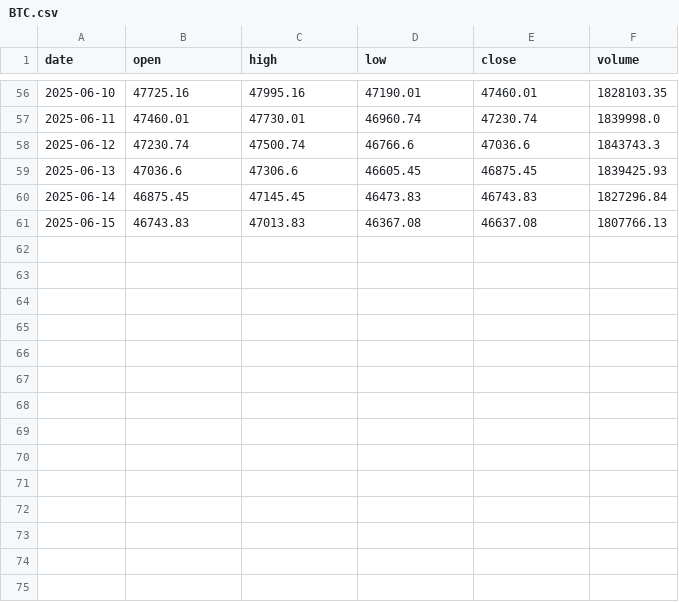
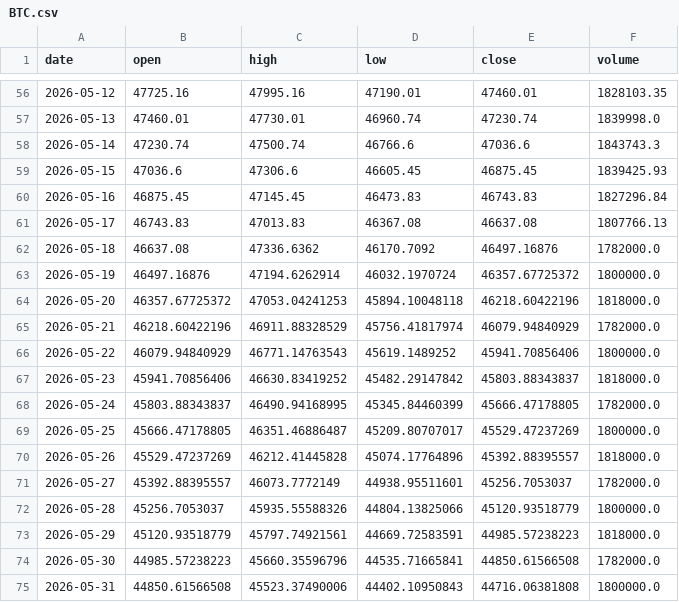
Before and after one commit to cancleeric/trustforge, a CSV file: demo/sample_data/ohlcv/BTC.csv, drawn as a sheet; only a part is shown, gaps mark what is left out; the diff covers the shown part only.

```diff
--- a/demo/sample_data/ohlcv/BTC.csv
+++ b/demo/sample_data/ohlcv/BTC.csv
@@ -56,6 +56,20 @@ date,open,high,low,close,volume
-2025-06-10,47725.16,47995.16,47190.01,47460.01,1828103.35
-2025-06-11,47460.01,47730.01,46960.74,47230.74,1839998.0
-2025-06-12,47230.74,47500.74,46766.6,47036.6,1843743.3
-2025-06-13,47036.6,47306.6,46605.45,46875.45,1839425.93
-2025-06-14,46875.45,47145.45,46473.83,46743.83,1827296.84
-2025-06-15,46743.83,47013.83,46367.08,46637.08,1807766.13
+2026-05-12,47725.16,47995.16,47190.01,47460.01,1828103.35
+2026-05-13,47460.01,47730.01,46960.74,47230.74,1839998.0
+2026-05-14,47230.74,47500.74,46766.6,47036.6,1843743.3
+2026-05-15,47036.6,47306.6,46605.45,46875.45,1839425.93
+2026-05-16,46875.45,47145.45,46473.83,46743.83,1827296.84
+2026-05-17,46743.83,47013.83,46367.08,46637.08,1807766.13
+2026-05-18,46637.08,47336.6362,46170.7092,46497.16876,1782000.0
+2026-05-19,46497.16876,47194.6262914,46032.1970724,46357.67725372,1800000.0
+2026-05-20,46357.67725372,47053.04241253,45894.10048118,46218.60422196,1818000.0
+2026-05-21,46218.60422196,46911.88328529,45756.41817974,46079.94840929,1782000.0
+2026-05-22,46079.94840929,46771.14763543,45619.1489252,45941.70856406,1800000.0
+2026-05-23,45941.70856406,46630.83419252,45482.29147842,45803.88343837,1818000.0
+2026-05-24,45803.88343837,46490.94168995,45345.84460399,45666.47178805,1782000.0
+2026-05-25,45666.47178805,46351.46886487,45209.80707017,45529.47237269,1800000.0
+2026-05-26,45529.47237269,46212.41445828,45074.17764896,45392.88395557,1818000.0
+2026-05-27,45392.88395557,46073.7772149,44938.95511601,45256.7053037,1782000.0
+2026-05-28,45256.7053037,45935.55588326,44804.13825066,45120.93518779,1800000.0
+2026-05-29,45120.93518779,45797.74921561,44669.72583591,44985.57238223,1818000.0
+2026-05-30,44985.57238223,45660.35596796,44535.71665841,44850.61566508,1782000.0
+2026-05-31,44850.61566508,45523.37490006,44402.10950843,44716.06381808,1800000.0
```
Also changed, not shown: 54 edited cells elsewhere in this file, demo/sample_data/ohlcv/BNB.csv, demo/sample_data/ohlcv/ETH.csv, 8 other files.
